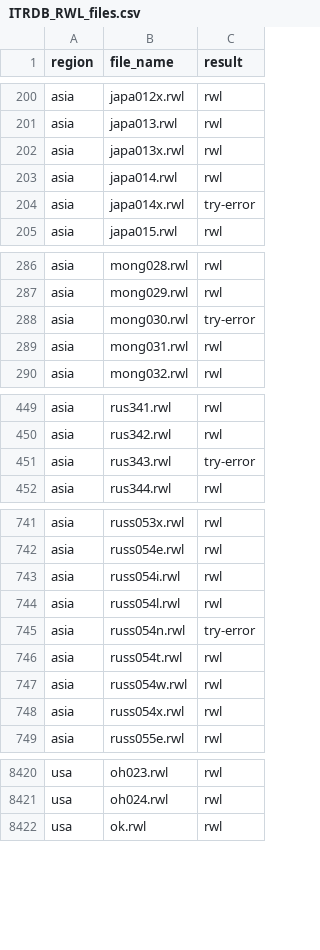
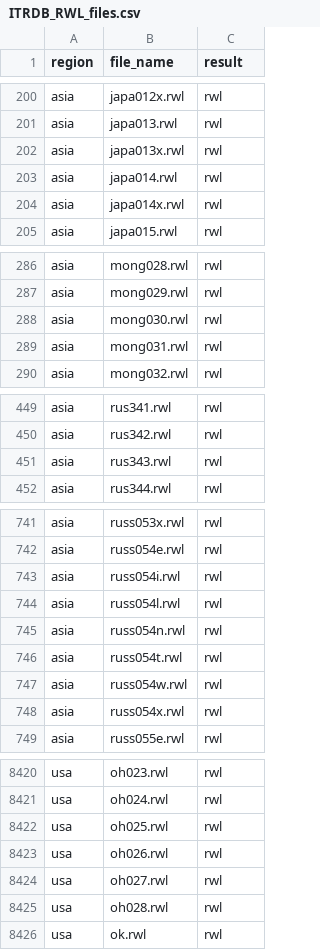
Before and after one commit to chguiterman/check-ITRDB, a CSV file: data/ITRDB_RWL_files.csv, drawn as a sheet; only a part is shown, gaps mark what is left out; the diff covers the shown part only.

```diff
--- a/data/ITRDB_RWL_files.csv
+++ b/data/ITRDB_RWL_files.csv
@@ -203,3 +203,3 @@
 "asia","japa014.rwl","rwl"
-"asia","japa014x.rwl","try-error"
+"asia","japa014x.rwl","rwl"
 "asia","japa015.rwl","rwl"
@@ -287,3 +287,3 @@
 "asia","mong029.rwl","rwl"
-"asia","mong030.rwl","try-error"
+"asia","mong030.rwl","rwl"
 "asia","mong031.rwl","rwl"
@@ -450,3 +450,3 @@
 "asia","rus342.rwl","rwl"
-"asia","rus343.rwl","try-error"
+"asia","rus343.rwl","rwl"
 "asia","rus344.rwl","rwl"
@@ -744,3 +744,3 @@
 "asia","russ054l.rwl","rwl"
-"asia","russ054n.rwl","try-error"
+"asia","russ054n.rwl","rwl"
 "asia","russ054t.rwl","rwl"
@@ -8421,2 +8421,6 @@
 "usa","oh024.rwl","rwl"
+"usa","oh025.rwl","rwl"
+"usa","oh026.rwl","rwl"
+"usa","oh027.rwl","rwl"
+"usa","oh028.rwl","rwl"
 "usa","ok.rwl","rwl"
```
Also changed, not shown: 35 edited cells elsewhere in this file.
